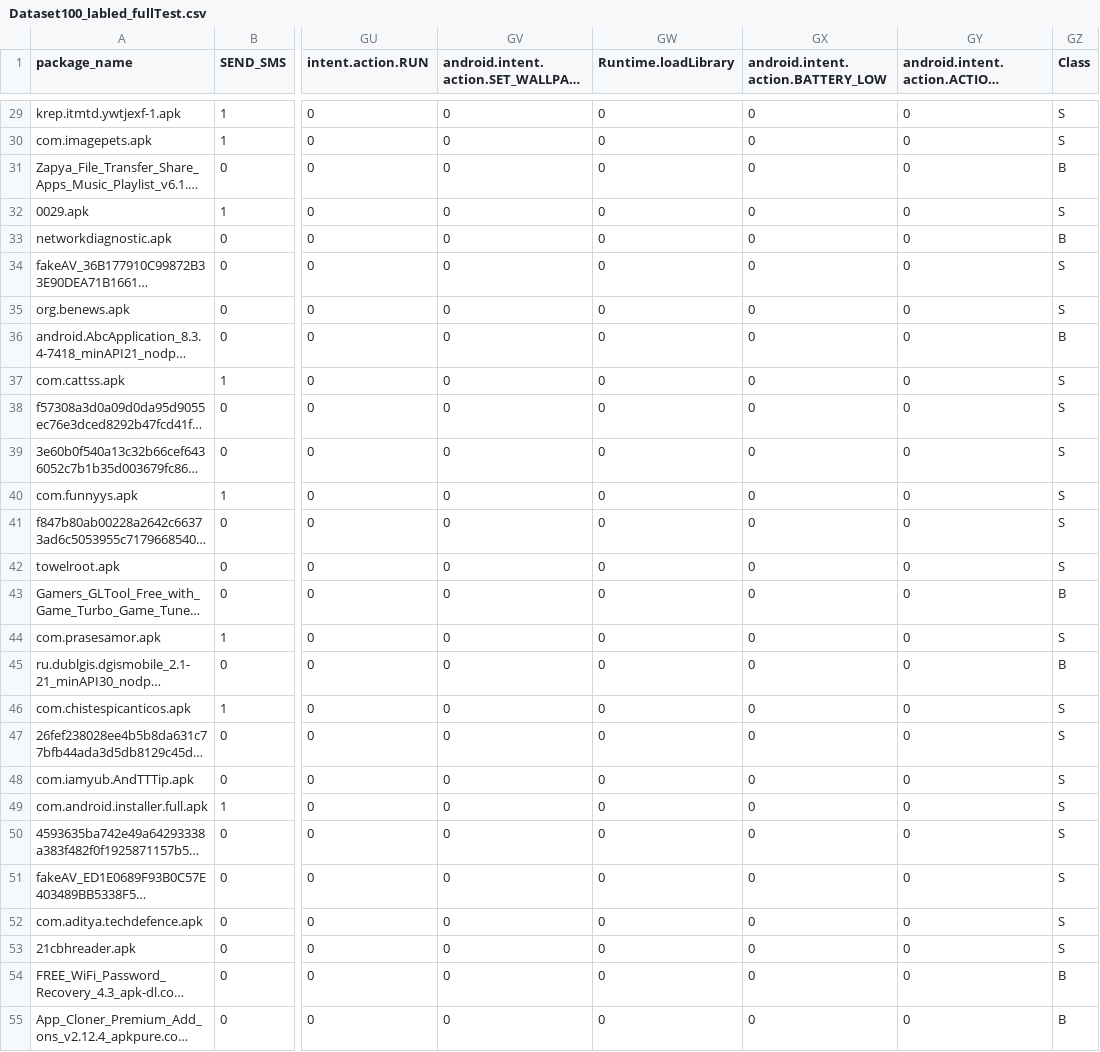
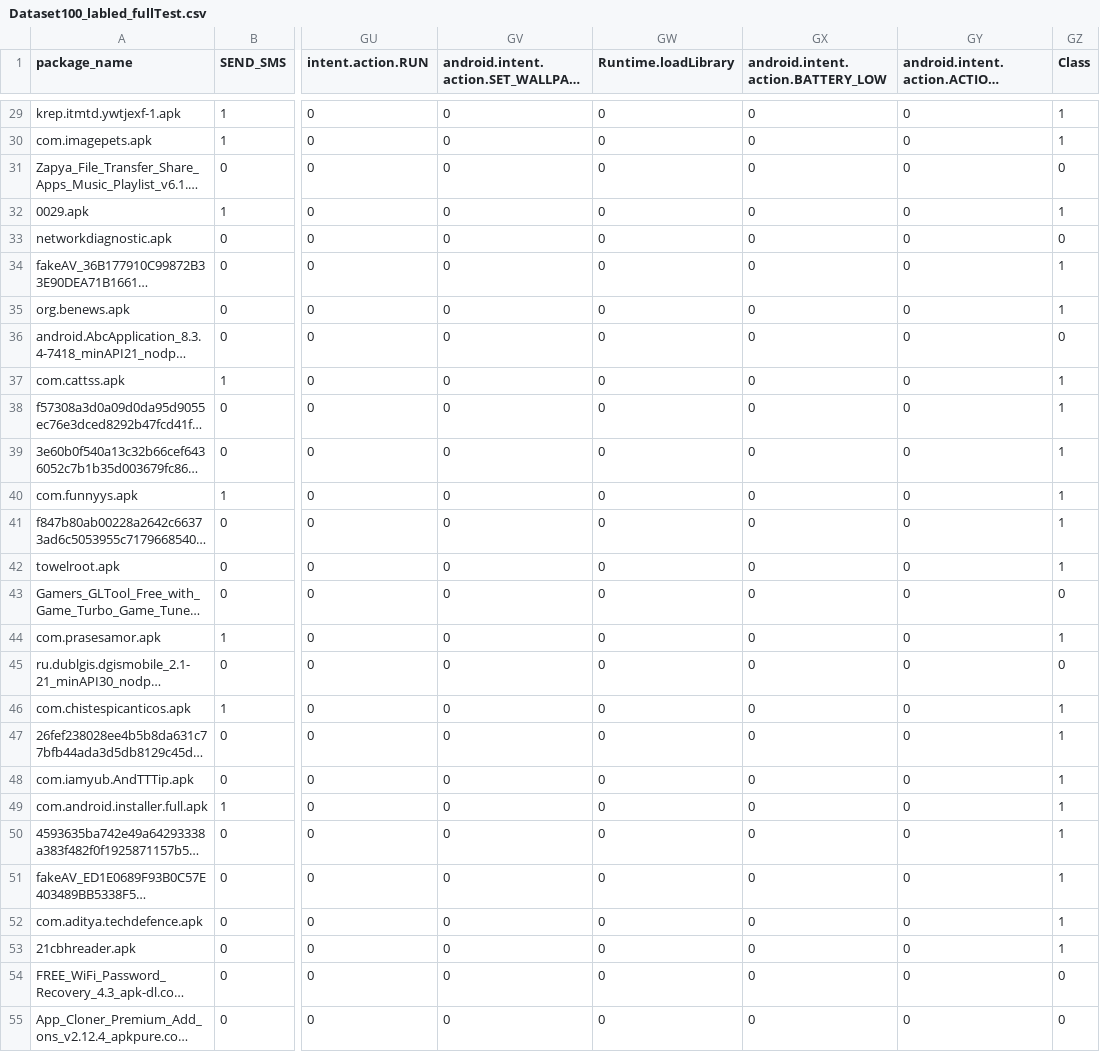
Before and after one commit to amlannag6/AndroidMalicious_ML_Model_Deployment-, a CSV file: Prepared_DataSets/Dataset100_labled_fullTest.csv, drawn as a sheet; only a part is shown, gaps mark what is left out; long unchanged cells end in …; the diff covers the shown part only; the diff names each change by its address in the sheet, - before the commit and + after, or states it on an @@ line.

```diff
--- a/Prepared_DataSets/Dataset100_labled_fullTest.csv
+++ b/Prepared_DataSets/Dataset100_labled_fullTest.csv
-GZ29:GZ30 (Class): S
+GZ29:GZ30 (Class): 1
-GZ31 (Class): B
+GZ31 (Class): 0
-GZ32 (Class): S
+GZ32 (Class): 1
-GZ33 (Class): B
+GZ33 (Class): 0
-GZ34:GZ35 (Class): S
+GZ34:GZ35 (Class): 1
-GZ36 (Class): B
+GZ36 (Class): 0
-GZ37:GZ42 (Class): S
+GZ37:GZ42 (Class): 1
-GZ43 (Class): B
+GZ43 (Class): 0
-GZ44 (Class): S
+GZ44 (Class): 1
-GZ45 (Class): B
+GZ45 (Class): 0
-GZ46:GZ53 (Class): S
+GZ46:GZ53 (Class): 1
-GZ54:GZ55 (Class): B
+GZ54:GZ55 (Class): 0
```
Also changed, not shown: 72 edited cells elsewhere in this file.
